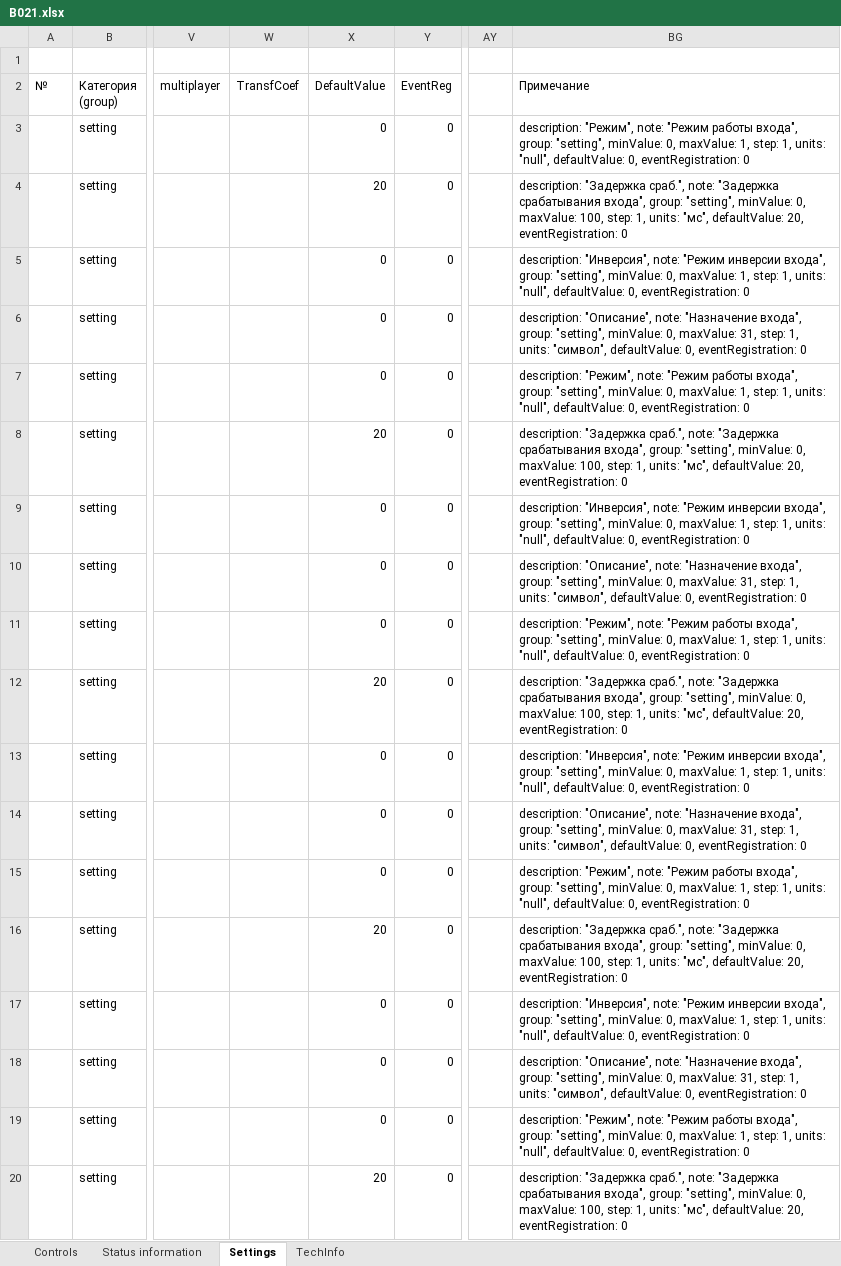
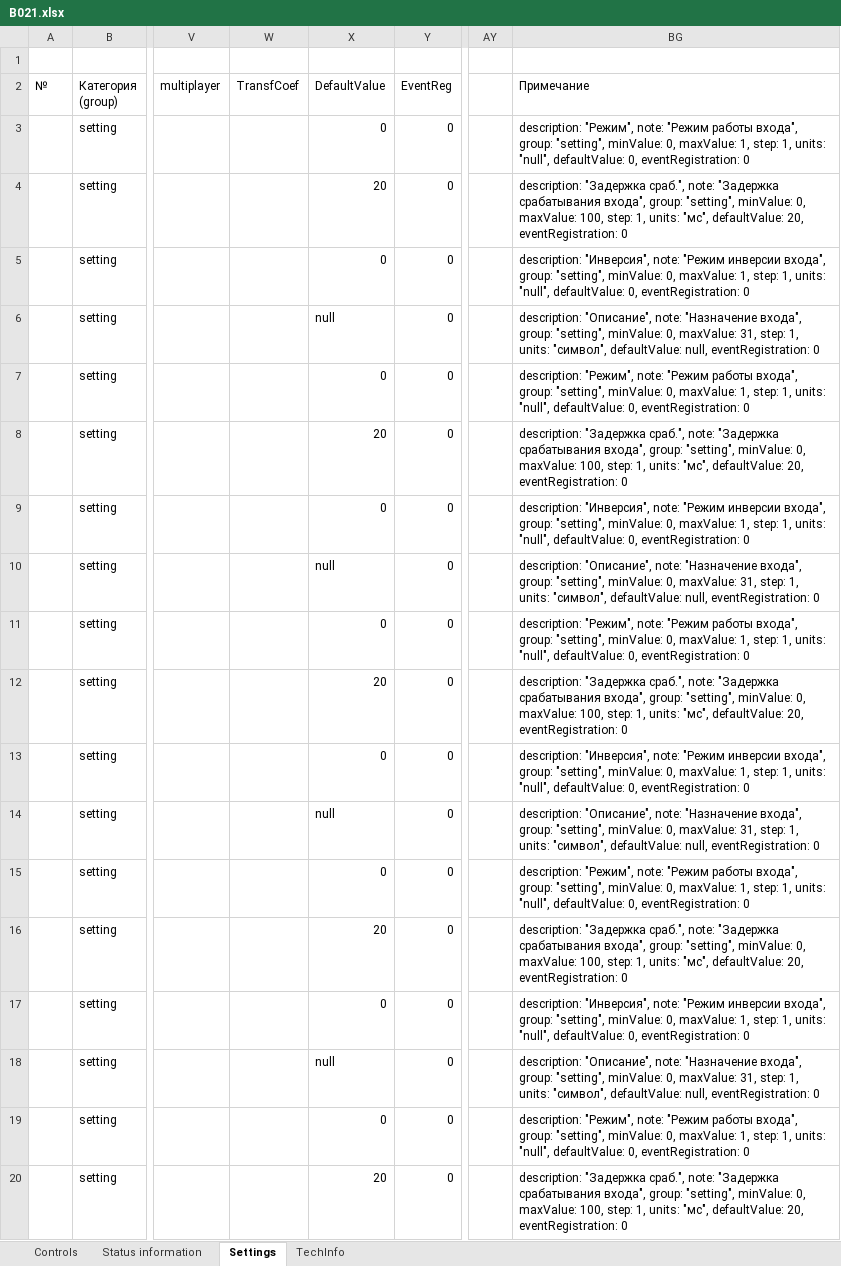
Before and after one commit to greglu1976/uniomni, an Excel workbook: db/hwdb/В021.xlsx, sheet Settings, drawn as a sheet; only a part is shown, gaps mark what is left out; values as stored, in another font and other column widths than the file's, no cell formats; the diff covers the shown part only; the diff names each change by its address in the sheet, - before the commit and + after, or states it on an @@ line.

```diff
--- a/db/hwdb/В021.xlsx (sheet Settings)
+++ b/db/hwdb/В021.xlsx (sheet Settings)
-X6 (DefaultValue): 0
+X6 (DefaultValue): null
-BG6 (Примечание): …"символ", defaultValue: 0, eventRegistration: 0
+BG6 (Примечание): …"символ", defaultValue: null, eventRegistration: 0
-X10 (DefaultValue): 0
+X10 (DefaultValue): null
-BG10 (Примечание): …"символ", defaultValue: 0, eventRegistration: 0
+BG10 (Примечание): …"символ", defaultValue: null, eventRegistration: 0
-X14 (DefaultValue): 0
+X14 (DefaultValue): null
-BG14 (Примечание): …"символ", defaultValue: 0, eventRegistration: 0
+BG14 (Примечание): …"символ", defaultValue: null, eventRegistration: 0
-X18 (DefaultValue): 0
+X18 (DefaultValue): null
-BG18 (Примечание): …"символ", defaultValue: 0, eventRegistration: 0
+BG18 (Примечание): …"символ", defaultValue: null, eventRegistration: 0
```
Also changed, not shown: 20 edited cells elsewhere in this sheet, cell formats, db/hwdb/В001.xlsx, db/hwdb/К001.xlsx, 14 other files.
